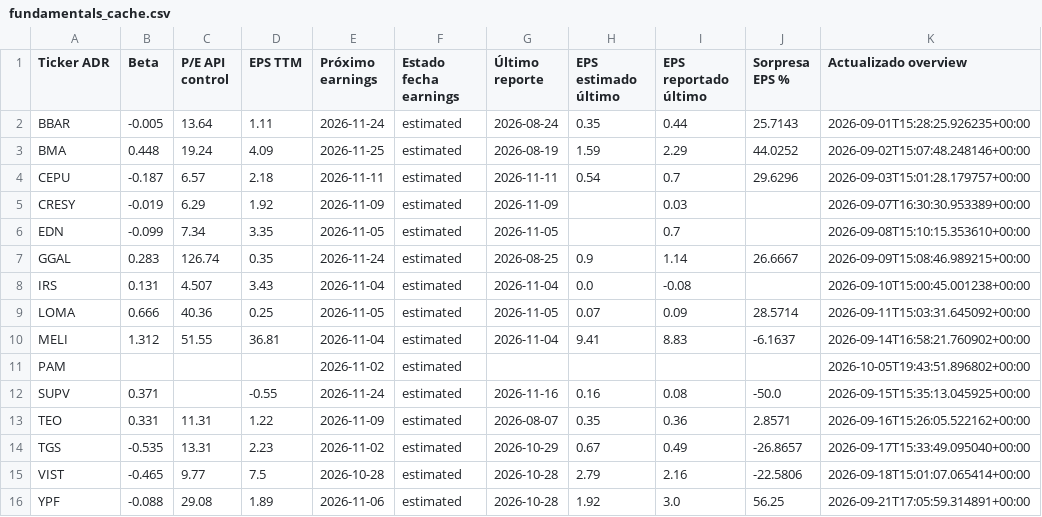
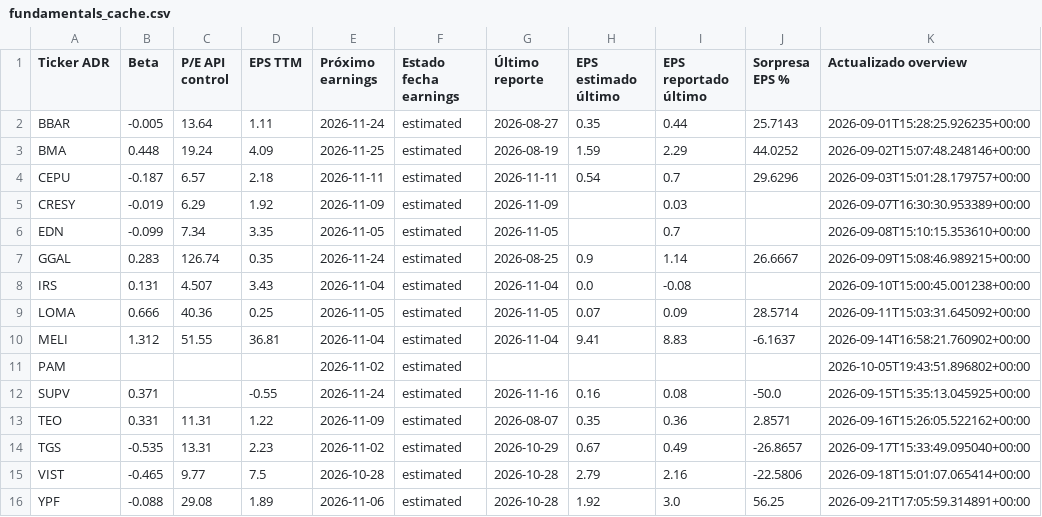
Before and after one commit to bautista-miguel/Tablero-ADR-Argentinos, a CSV file: fundamentals_cache.csv, drawn as a sheet; only a part is shown; the diff names each change by its address in the sheet, - before the commit and + after, or states it on an @@ line.

```diff
--- a/fundamentals_cache.csv
+++ b/fundamentals_cache.csv
-G2 (Último reporte): 2026-08-24
+G2 (Último reporte): 2026-08-27
```
Also changed, not shown: 1 other file.
